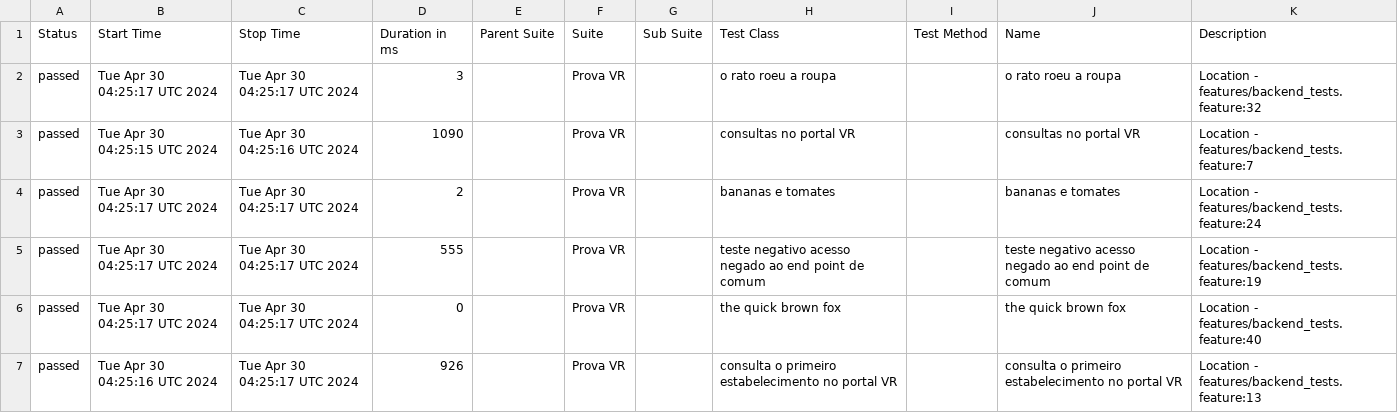
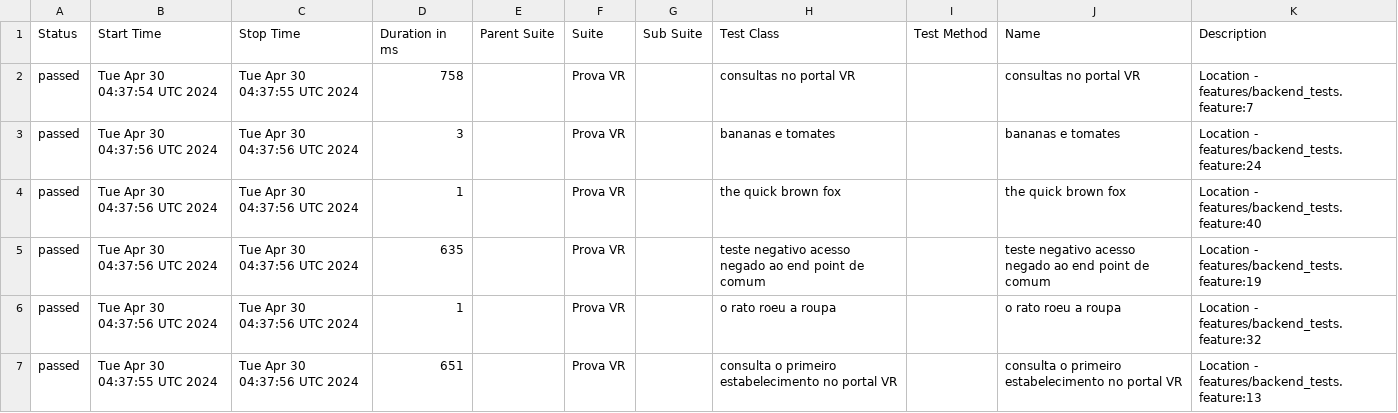
Before and after one commit to reinaldorossetti/cucumber_ruby_httparty, a CSV file: allure-report/data/suites.csv, drawn as a sheet.

```diff
--- a/allure-report/data/suites.csv
+++ b/allure-report/data/suites.csv
@@ -1,7 +1,7 @@
 "Status","Start Time","Stop Time","Duration in ms","Parent Suite","Suite","Sub Suite","Test Class","Test Method","Name","Description"
-"passed","Tue Apr 30 04:25:17 UTC 2024","Tue Apr 30 04:25:17 UTC 2024","3","","Prova VR","","o rato roeu a roupa","","o rato roeu a roupa","Location - features/backend_tests.feature:32"
-"passed","Tue Apr 30 04:25:15 UTC 2024","Tue Apr 30 04:25:16 UTC 2024","1090","","Prova VR","","consultas no portal VR","","consultas no portal VR","Location - features/backend_tests.feature:7"
-"passed","Tue Apr 30 04:25:17 UTC 2024","Tue Apr 30 04:25:17 UTC 2024","2","","Prova VR","","bananas e tomates","","bananas e tomates","Location - features/backend_tests.feature:24"
-"passed","Tue Apr 30 04:25:17 UTC 2024","Tue Apr 30 04:25:17 UTC 2024","555","","Prova VR","","teste negativo acesso negado ao end point de comum","","teste negativo acesso negado ao end point de comum","Location - features/backend_tests.feature:19"
-"passed","Tue Apr 30 04:25:17 UTC 2024","Tue Apr 30 04:25:17 UTC 2024","0","","Prova VR","","the quick brown fox","","the quick brown fox","Location - features/backend_tests.feature:40"
-"passed","Tue Apr 30 04:25:16 UTC 2024","Tue Apr 30 04:25:17 UTC 2024","926","","Prova VR","","consulta o primeiro estabelecimento no portal VR","","consulta o primeiro estabelecimento no portal VR","Location - features/backend_tests.feature:13"
+"passed","Tue Apr 30 04:37:54 UTC 2024","Tue Apr 30 04:37:55 UTC 2024","758","","Prova VR","","consultas no portal VR","","consultas no portal VR","Location - features/backend_tests.feature:7"
+"passed","Tue Apr 30 04:37:56 UTC 2024","Tue Apr 30 04:37:56 UTC 2024","3","","Prova VR","","bananas e tomates","","bananas e tomates","Location - features/backend_tests.feature:24"
+"passed","Tue Apr 30 04:37:56 UTC 2024","Tue Apr 30 04:37:56 UTC 2024","1","","Prova VR","","the quick brown fox","","the quick brown fox","Location - features/backend_tests.feature:40"
+"passed","Tue Apr 30 04:37:56 UTC 2024","Tue Apr 30 04:37:56 UTC 2024","635","","Prova VR","","teste negativo acesso negado ao end point de comum","","teste negativo acesso negado ao end point de comum","Location - features/backend_tests.feature:19"
+"passed","Tue Apr 30 04:37:56 UTC 2024","Tue Apr 30 04:37:56 UTC 2024","1","","Prova VR","","o rato roeu a roupa","","o rato roeu a roupa","Location - features/backend_tests.feature:32"
+"passed","Tue Apr 30 04:37:55 UTC 2024","Tue Apr 30 04:37:56 UTC 2024","651","","Prova VR","","consulta o primeiro estabelecimento no portal VR","","consulta o primeiro estabelecimento no portal VR","Location - features/backend_tests.feature:13"
```
Also changed, not shown: allure-report/data/behaviors.csv, 32 other files.
